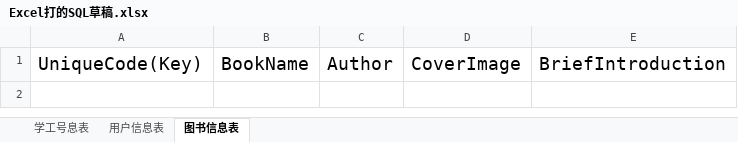
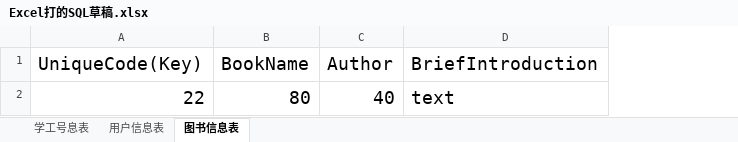
Before and after one commit to LiuJiLan/Python_Course_Design, an Excel workbook: Excel打的SQL草稿.xlsx, sheet 图书信息表, drawn as a sheet; values as stored, in another font and other column widths than the file's, no borders; removed rows and columns are numbered as before the commit, all else as after; the diff names each change by its address in the sheet, - before the commit and + after, or states it on an @@ line.

Commit message:
数据类型

```diff
--- a/Excel打的SQL草稿.xlsx (sheet 图书信息表)
+++ b/Excel打的SQL草稿.xlsx (sheet 图书信息表)
-column D (CoverImage), empty
+row 2: 22 | 80 | 40 | text
```
Also changed, not shown: sheet 用户信息表, sheet 学工号息表.
